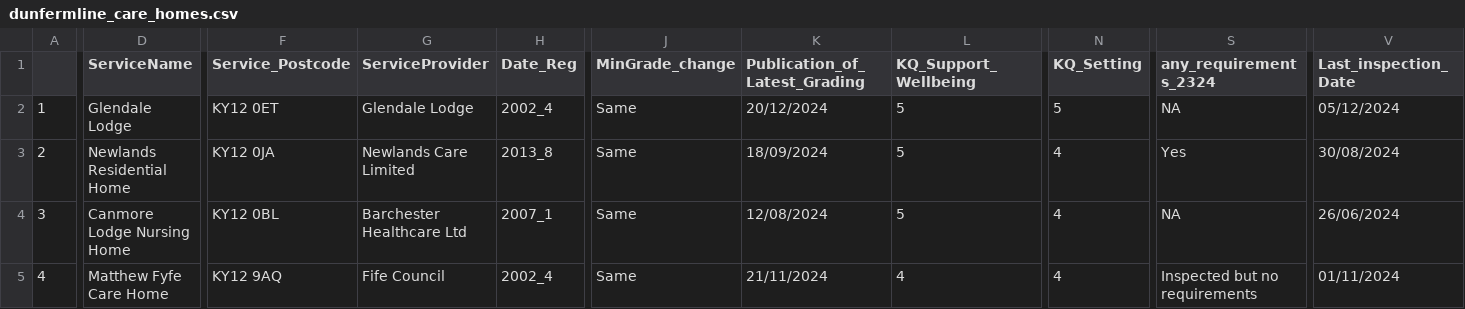
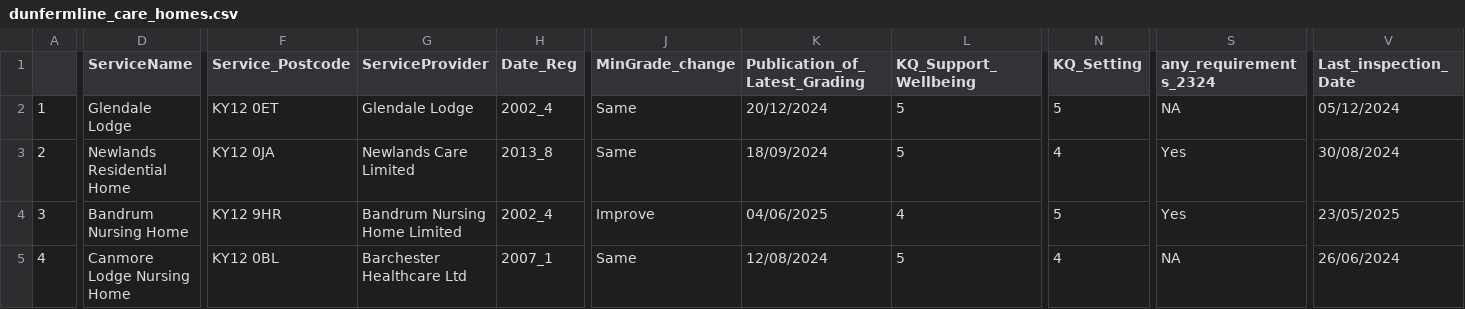
Before and after one commit to DCTdatateam/CI, a CSV file: data/report/dunfermline_care_homes.csv, drawn as a sheet; only a part is shown, gaps mark what is left out; the diff covers the shown part only; the diff names each change by its address in the sheet, - before the commit and + after, or states it on an @@ line.

```diff
--- a/data/report/dunfermline_care_homes.csv
+++ b/data/report/dunfermline_care_homes.csv
-D4 (ServiceName): Canmore Lodge Nursing Home
+D4 (ServiceName): Bandrum Nursing Home
-F4 (Service_Postcode): KY12 0BL
+F4 (Service_Postcode): KY12 9HR
-G4 (ServiceProvider): Barchester Healthcare Ltd
+G4 (ServiceProvider): Bandrum Nursing Home Limited
-H4 (Date_Reg): 2007_1
+H4 (Date_Reg): 2002_4
-J4 (MinGrade_change): Same
+J4 (MinGrade_change): Improve
-K4 (Publication_of_Latest_Grading): 12/08/2024
+K4 (Publication_of_Latest_Grading): 04/06/2025
-L4 (KQ_Support_Wellbeing): 5
+L4 (KQ_Support_Wellbeing): 4
-N4 (KQ_Setting): 4
+N4 (KQ_Setting): 5
-S4 (any_requirements_2324): NA
+S4 (any_requirements_2324): Yes
-V4 (Last_inspection_Date): 26/06/2024
+V4 (Last_inspection_Date): 23/05/2025
-D5 (ServiceName): Matthew Fyfe Care Home
+D5 (ServiceName): Canmore Lodge Nursing Home
-F5 (Service_Postcode): KY12 9AQ
+F5 (Service_Postcode): KY12 0BL
-G5 (ServiceProvider): Fife Council
+G5 (ServiceProvider): Barchester Healthcare Ltd
-H5 (Date_Reg): 2002_4
+H5 (Date_Reg): 2007_1
-K5 (Publication_of_Latest_Grading): 21/11/2024
+K5 (Publication_of_Latest_Grading): 12/08/2024
-L5 (KQ_Support_Wellbeing): 4
+L5 (KQ_Support_Wellbeing): 5
-S5 (any_requirements_2324): Inspected but no requirements
+S5 (any_requirements_2324): NA
-V5 (Last_inspection_Date): 01/11/2024
+V5 (Last_inspection_Date): 26/06/2024
```
Also changed, not shown: 70 edited cells elsewhere in this file, data/report/Aberdeen_nursery.csv, data/report/care_home_averages.csv, 10 other files.
